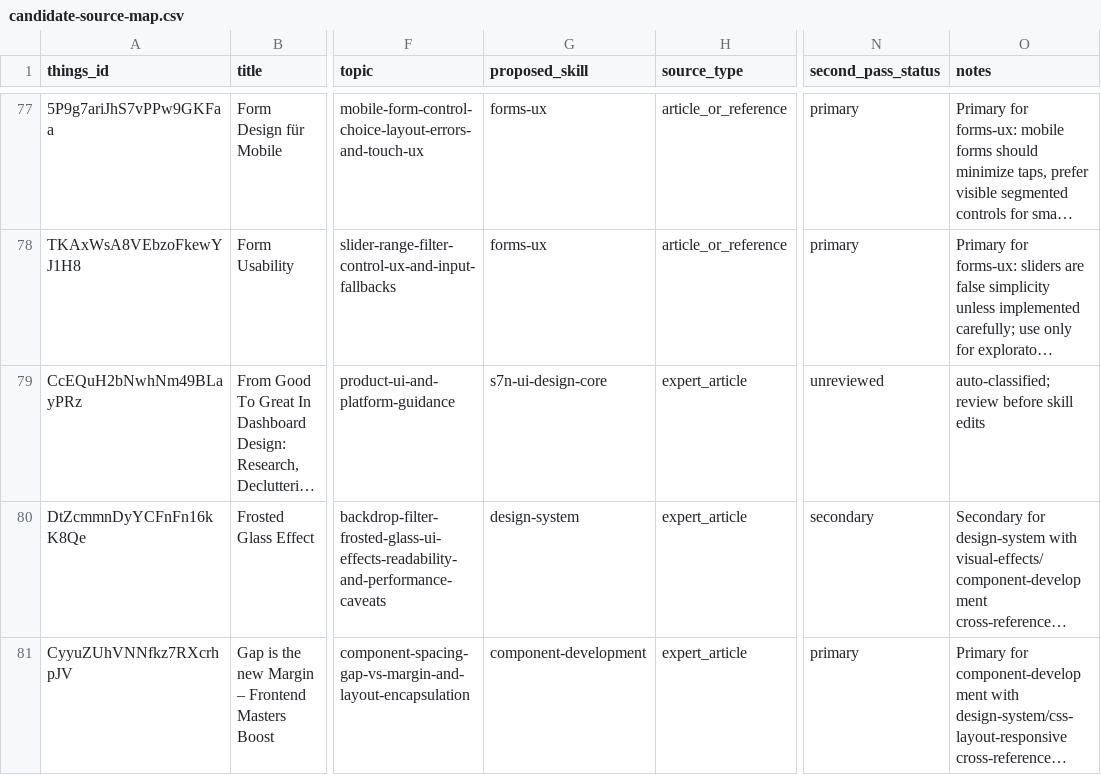
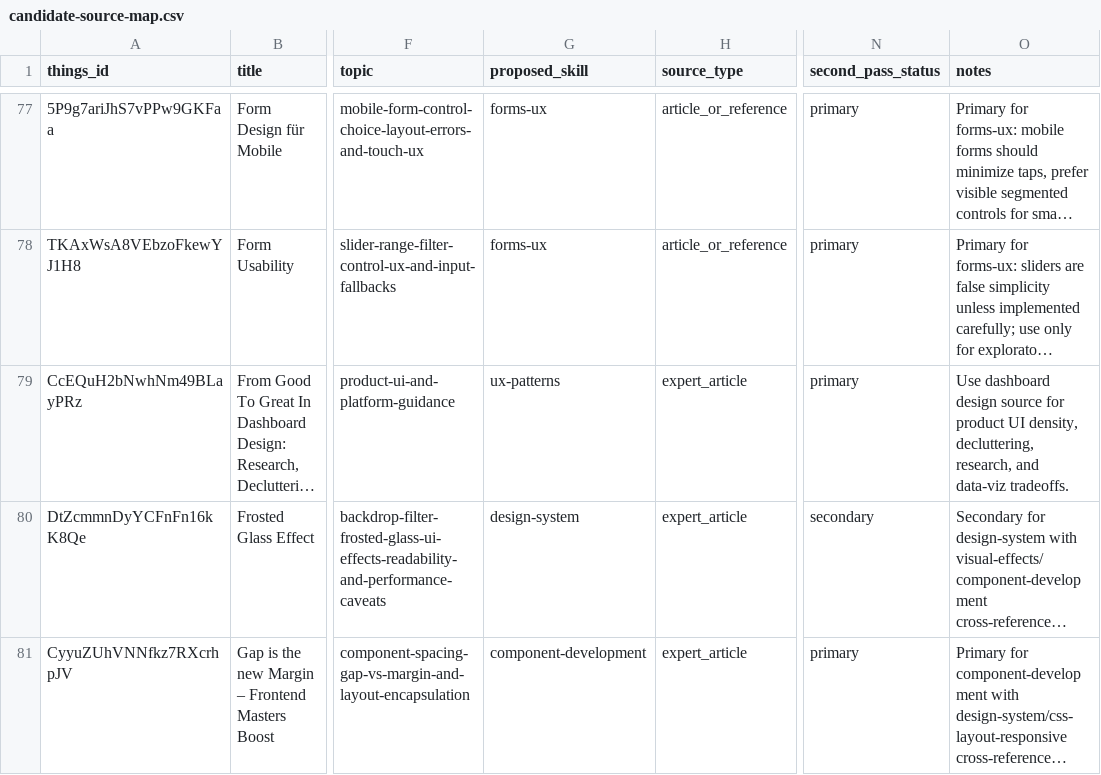
Before and after one commit to sebastian-software/skills.sebastian-software.com, a CSV file: docs/source-review/candidate-source-map.csv, drawn as a sheet; only a part is shown, gaps mark what is left out; long unchanged cells end in …; the diff names each change by its address in the sheet, - before the commit and + after, or states it on an @@ line.

Commit message:
skill(ux-patterns): integrate from-good-to-great-in-dashboard-design-research-declut
Things-ID: CcEQuH2bNwhNm49BLayPRz
Source: https://www.smashingmagazine.com/2021/11/dashboard-design-research-decluttering-data-viz/
Decision: primary
Target: skills/internal/s7n-ui-design/references/31-ux-patterns.md
URL-Recheck: 2026-06-13, HTTP 200

```diff
--- a/docs/source-review/candidate-source-map.csv
+++ b/docs/source-review/candidate-source-map.csv
-G79 (proposed_skill): s7n-ui-design-core
+G79 (proposed_skill): ux-patterns
-N79 (second_pass_status): unreviewed
+N79 (second_pass_status): primary
-O79 (notes): auto-classified; review before skill edits
+O79 (notes): Use dashboard design source for product UI density, decluttering, research, and data-viz tradeoffs.
```
Also changed, not shown: 1 other file.
